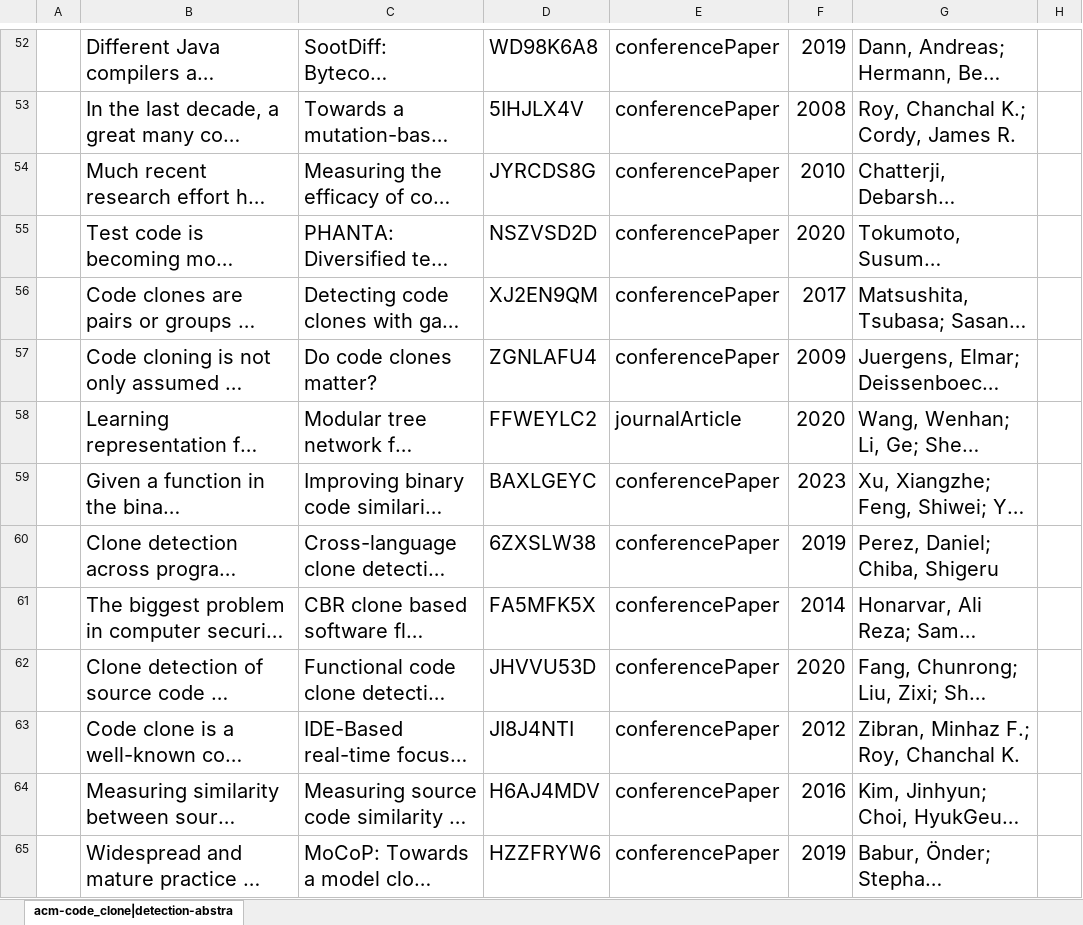
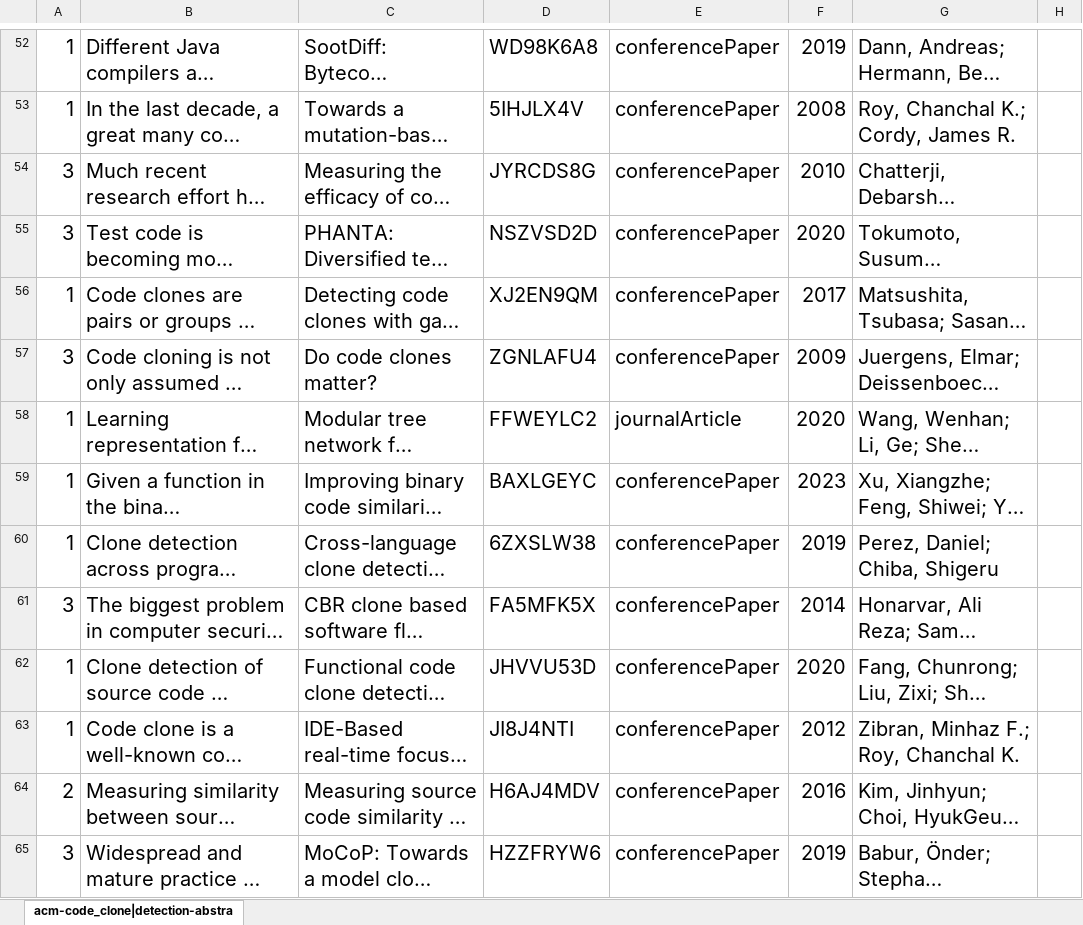
Before and after one commit to FlickerSoul/COMP108-quantitative-research, an Excel workbook: xlsx/acm-code_clone|detection-abstract.xlsx, sheet acm-code_clone|detection-abstra, drawn as a sheet; only a part is shown, gaps mark what is left out; long unchanged cells end in …; values as stored, in another font and other column widths than the file's, no borders; the diff covers the shown part only; the diff names each change by its address in the sheet, - before the commit and + after, or states it on an @@ line.

```diff
--- a/xlsx/acm-code_clone|detection-abstract.xlsx (sheet acm-code_clone|detection-abstra)
+++ b/xlsx/acm-code_clone|detection-abstract.xlsx (sheet acm-code_clone|detection-abstra)
-A52:A53: (empty)
+A52:A53: 1
-A54:A55: (empty)
+A54:A55: 3
-A56: (empty)
+A56: 1
-A57: (empty)
+A57: 3
-A58:A60: (empty)
+A58:A60: 1
-A61: (empty)
+A61: 3
-A62:A63: (empty)
+A62:A63: 1
-A64: (empty)
+A64: 2
-A65: (empty)
+A65: 3
```
Also changed, not shown: 55 edited cells elsewhere in this sheet, xlsx/ieee-code_clone|detection-metadata.xlsx.
